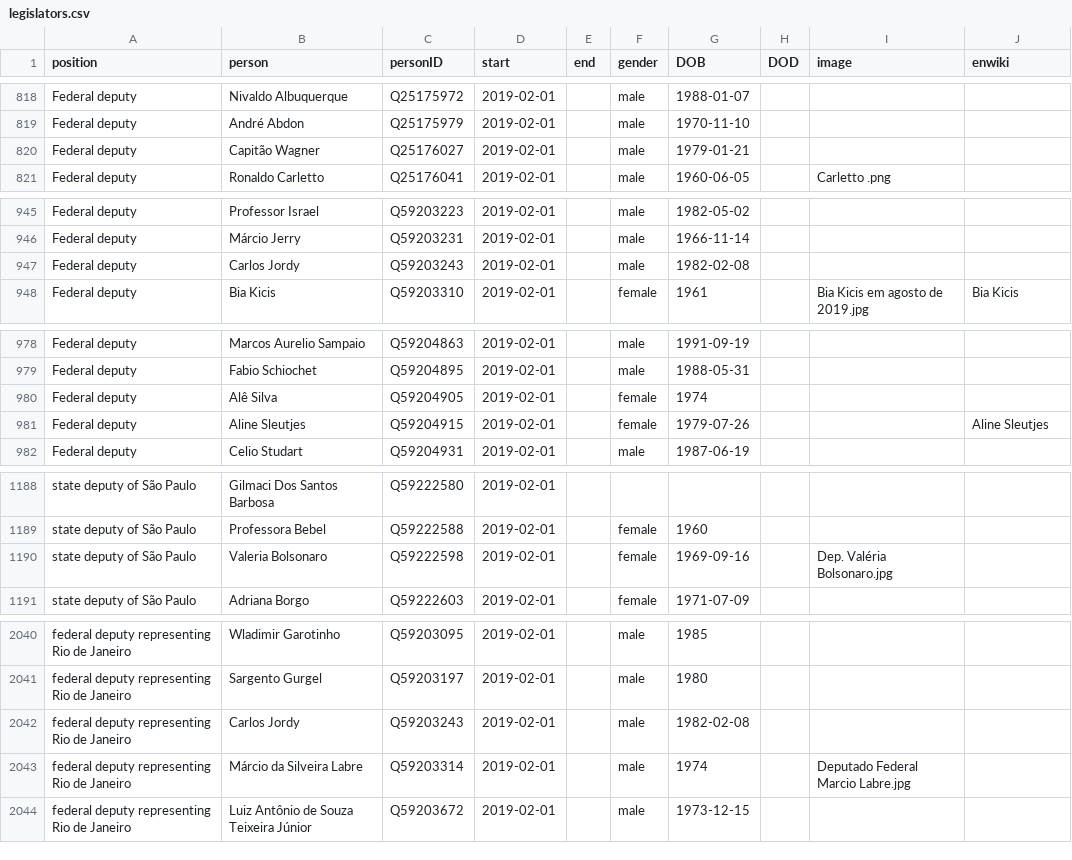
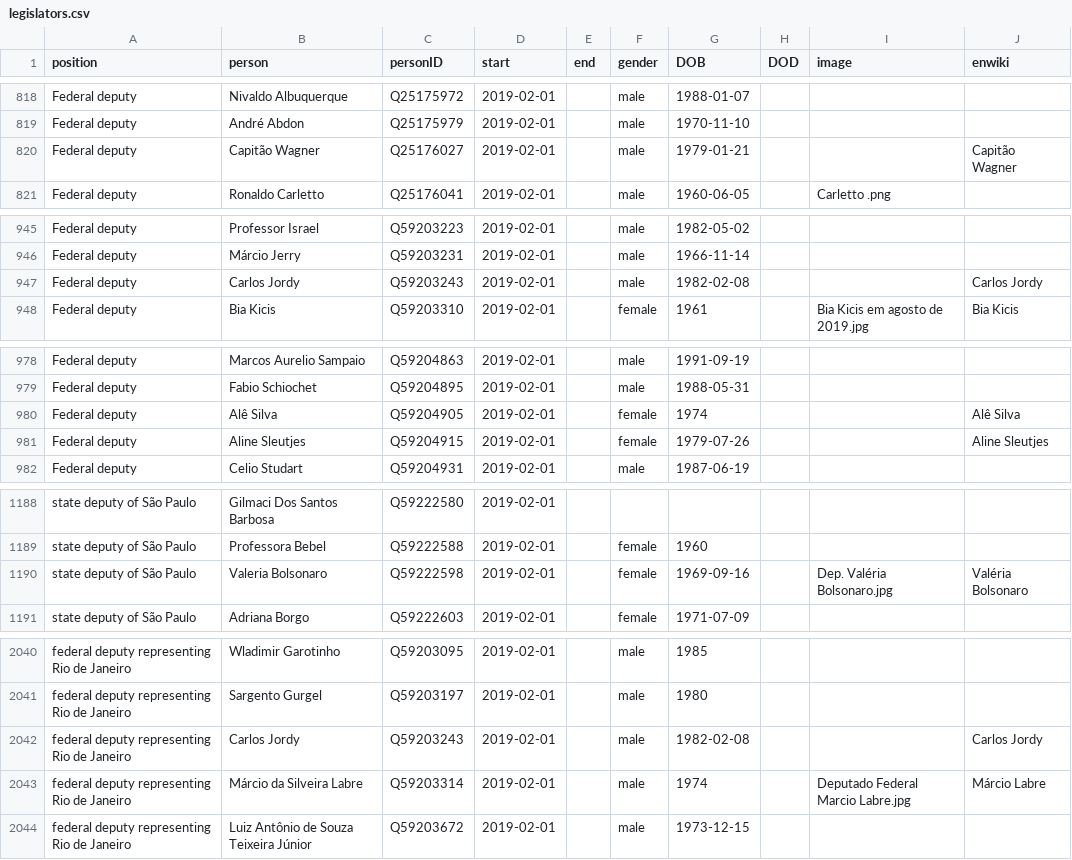
Before and after one commit to every-politician-scrapers/brazil-ministers, a CSV file: html/legislators.csv, drawn as a sheet; only a part is shown, gaps mark what is left out; the diff covers the shown part only.

Commit message:
PCB update

```diff
--- a/html/legislators.csv
+++ b/html/legislators.csv
@@ -819,3 +819,3 @@ Federal deputy,Nivaldo Albuquerque,Q25175972,2019-02-01,,male,1988-01-07,,,
 Federal deputy,André Abdon,Q25175979,2019-02-01,,male,1970-11-10,,,
-Federal deputy,Capitão Wagner,Q25176027,2019-02-01,,male,1979-01-21,,,
+Federal deputy,Capitão Wagner,Q25176027,2019-02-01,,male,1979-01-21,,,Capitão Wagner
 Federal deputy,Ronaldo Carletto,Q25176041,2019-02-01,,male,1960-06-05,,Carletto .png,
@@ -946,3 +946,3 @@ Federal deputy,Professor Israel,Q59203223,2019-02-01,,male,1982-05-02,,,
 Federal deputy,Márcio Jerry,Q59203231,2019-02-01,,male,1966-11-14,,,
-Federal deputy,Carlos Jordy,Q59203243,2019-02-01,,male,1982-02-08,,,
+Federal deputy,Carlos Jordy,Q59203243,2019-02-01,,male,1982-02-08,,,Carlos Jordy
 Federal deputy,Bia Kicis,Q59203310,2019-02-01,,female,1961,,Bia Kicis em agosto de 2019.jpg,Bia Kicis
@@ -979,3 +979,3 @@ Federal deputy,Marcos Aurelio Sampaio,Q59204863,2019-02-01,,male,1991-09-19,,,
 Federal deputy,Fabio Schiochet,Q59204895,2019-02-01,,male,1988-05-31,,,
-Federal deputy,Alê Silva,Q59204905,2019-02-01,,female,1974,,,
+Federal deputy,Alê Silva,Q59204905,2019-02-01,,female,1974,,,Alê Silva
 Federal deputy,Aline Sleutjes,Q59204915,2019-02-01,,female,1979-07-26,,,Aline Sleutjes
@@ -1189,3 +1189,3 @@ state deputy of São Paulo,Gilmaci Dos Santos Barbosa,Q59222580,2019-02-01,,,,,,
 state deputy of São Paulo,Professora Bebel,Q59222588,2019-02-01,,female,1960,,,
-state deputy of São Paulo,Valeria Bolsonaro,Q59222598,2019-02-01,,female,1969-09-16,,Dep. Valéria Bolsonaro.jpg,
+state deputy of São Paulo,Valeria Bolsonaro,Q59222598,2019-02-01,,female,1969-09-16,,Dep. Valéria Bolsonaro.jpg,Valéria Bolsonaro
 state deputy of São Paulo,Adriana Borgo,Q59222603,2019-02-01,,female,1971-07-09,,,
@@ -2041,4 +2041,4 @@ federal deputy representing Rio de Janeiro,Wladimir Garotinho,Q59203095,2019-02-
 federal deputy representing Rio de Janeiro,Sargento Gurgel,Q59203197,2019-02-01,,male,1980,,,
-federal deputy representing Rio de Janeiro,Carlos Jordy,Q59203243,2019-02-01,,male,1982-02-08,,,
-federal deputy representing Rio de Janeiro,Márcio da Silveira Labre,Q59203314,2019-02-01,,male,1974,,Deputado Federal Marcio Labre.jpg,
+federal deputy representing Rio de Janeiro,Carlos Jordy,Q59203243,2019-02-01,,male,1982-02-08,,,Carlos Jordy
+federal deputy representing Rio de Janeiro,Márcio da Silveira Labre,Q59203314,2019-02-01,,male,1974,,Deputado Federal Marcio Labre.jpg,Márcio Labre
 federal deputy representing Rio de Janeiro,Luiz Antônio de Souza Teixeira Júnior,Q59203672,2019-02-01,,male,1973-12-15,,,
```
Also changed, not shown: 4 edited cells elsewhere in this file.
